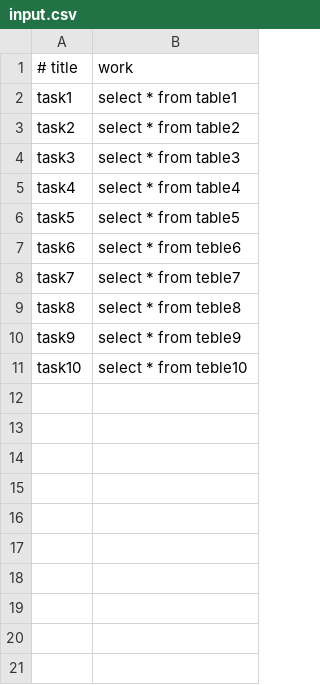
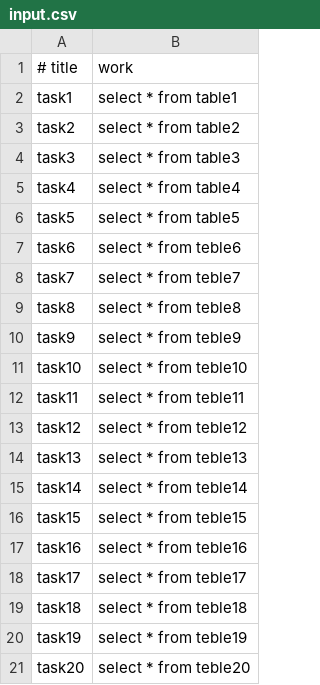
Before and after one commit to kinazou/asyncio, a CSV file: input.csv, drawn as a sheet.

```diff
--- a/input.csv
+++ b/input.csv
@@ -11 +11,11 @@ task9, select * from teble9
 task10, select * from teble10
+task11, select * from teble11
+task12, select * from teble12
+task13, select * from teble13
+task14, select * from teble14
+task15, select * from teble15
+task16, select * from teble16
+task17, select * from teble17
+task18, select * from teble18
+task19, select * from teble19
+task20, select * from teble20
```
Also changed, not shown: 7 other files.
